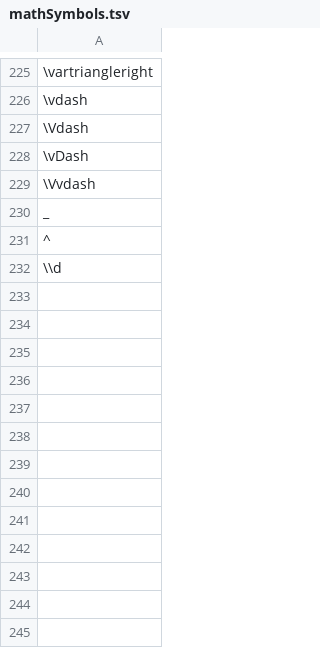
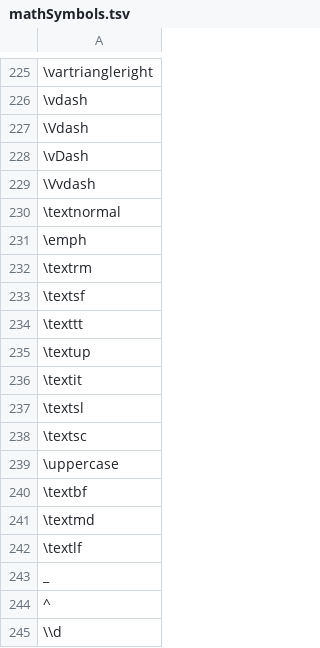
Before and after one commit to ml4ai/automates, a TSV file: text_reading/src/main/resources/AlignmentBaseline/mathSymbols.tsv, drawn as a sheet; only a part is shown, gaps mark what is left out; the diff names each change by its address in the sheet, - before the commit and + after, or states it on an @@ line.

Commit message:
sorted a list, commented out some print statements, added to the latex normalization tsv

```diff
--- a/text_reading/src/main/resources/AlignmentBaseline/mathSymbols.tsv
+++ b/text_reading/src/main/resources/AlignmentBaseline/mathSymbols.tsv
+row 230: \textnormal
+row 231: \emph
+row 232: \textrm
+row 233: \textsf
+row 234: \texttt
+row 235: \textup
+row 236: \textit
+row 237: \textsl
+row 238: \textsc
+row 239: \uppercase
+row 240: \textbf
+row 241: \textmd
+row 242: \textlf
```
Also changed, not shown: 1 other file.
